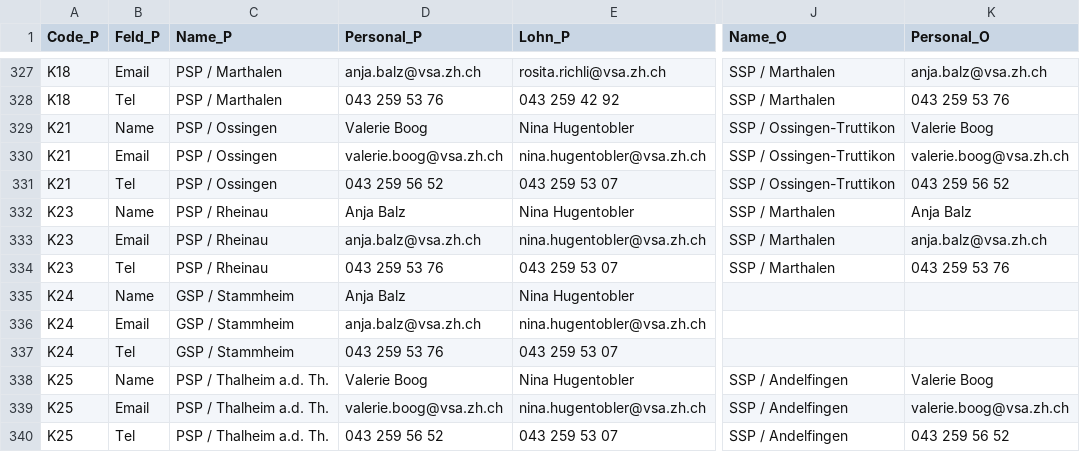
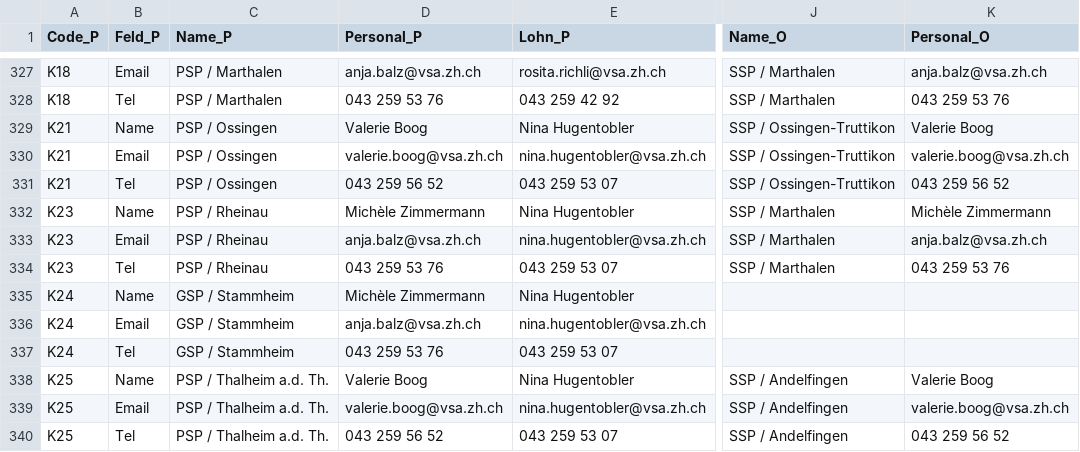
Before and after one commit to statistikZH/Visualisierung_VSAKarte, a CSV file: Data/VSA_Kantonskarte.csv, drawn as a sheet; only a part is shown, gaps mark what is left out; the diff covers the shown part only; the diff names each change by its address in the sheet, - before the commit and + after, or states it on an @@ line.

```diff
--- a/Data/VSA_Kantonskarte.csv
+++ b/Data/VSA_Kantonskarte.csv
-D332 (Personal_P): Anja Balz
+D332 (Personal_P): Michèle Zimmermann
-K332 (Personal_O): Anja Balz
+K332 (Personal_O): Michèle Zimmermann
-D335 (Personal_P): Anja Balz
+D335 (Personal_P): Michèle Zimmermann
```
Also changed, not shown: 13 edited cells elsewhere in this file.
